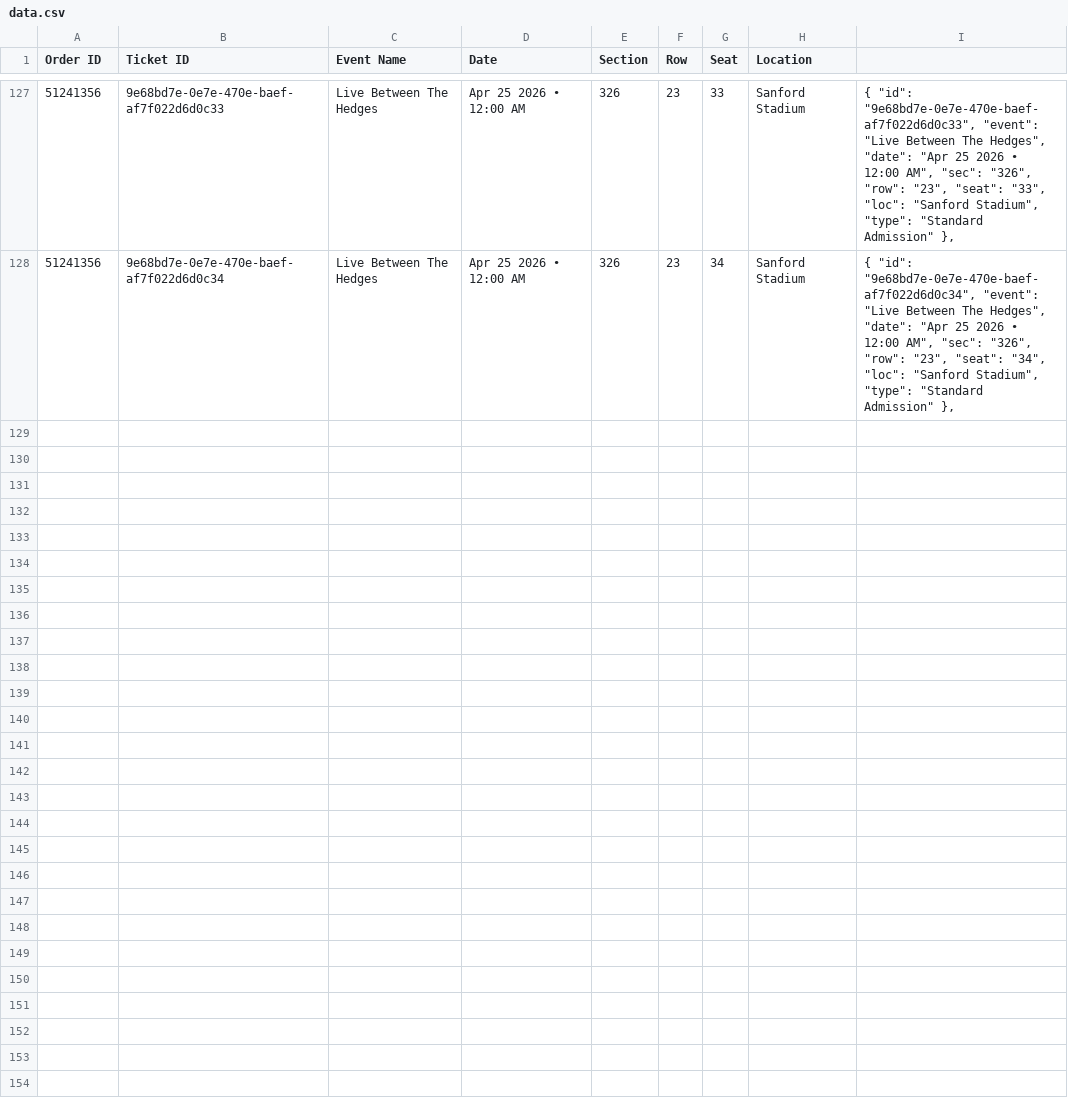
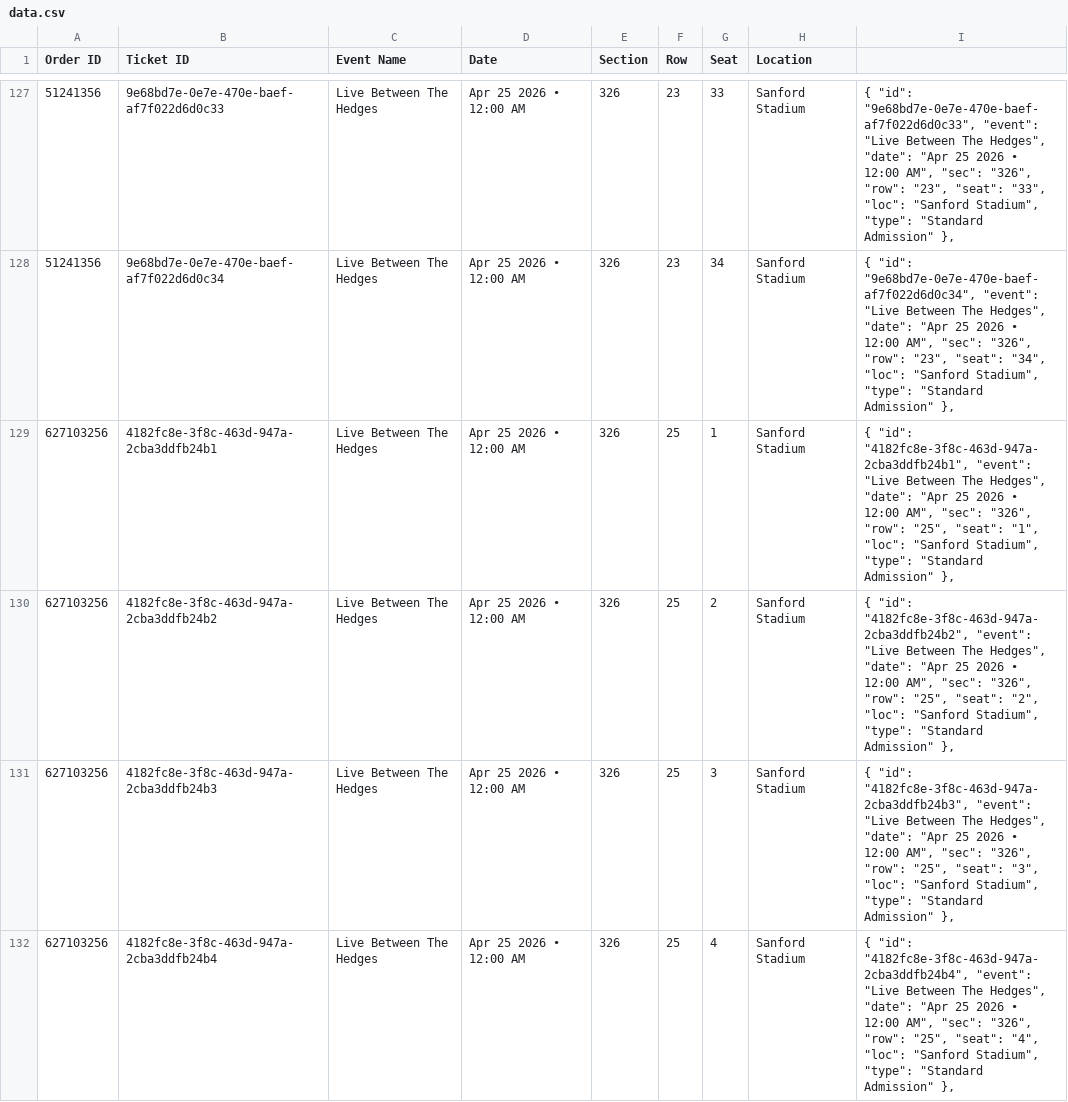
Before and after one commit to premium-code/wallet-pass, a CSV file: data.csv, drawn as a sheet; only a part is shown, gaps mark what is left out; the diff names each change by its address in the sheet, - before the commit and + after, or states it on an @@ line.

Commit message:
Auto-update tickets

```diff
--- a/data.csv
+++ b/data.csv
+row 129: 627103256 | 4182fc8e-3f8c-463d-947a-2cba3ddfb24b1 | Live Between The Hedges | Apr 25 2026 • 12:00 AM | 326 | 25 | 1 | Sanford Stadium | { "id": "4182fc8e-3f8c-463d-947a-2cba3ddfb24b1", "event": "Live Between The Hedges", "date": "Apr 25 2026 • 12:00 AM", "sec": "326", "row": "25", "seat": "1", "loc": "Sanford Stadium", "type": "Standard Admission" },
+row 130: 627103256 | 4182fc8e-3f8c-463d-947a-2cba3ddfb24b2 | Live Between The Hedges | Apr 25 2026 • 12:00 AM | 326 | 25 | 2 | Sanford Stadium | { "id": "4182fc8e-3f8c-463d-947a-2cba3ddfb24b2", "event": "Live Between The Hedges", "date": "Apr 25 2026 • 12:00 AM", "sec": "326", "row": "25", "seat": "2", "loc": "Sanford Stadium", "type": "Standard Admission" },
+row 131: 627103256 | 4182fc8e-3f8c-463d-947a-2cba3ddfb24b3 | Live Between The Hedges | Apr 25 2026 • 12:00 AM | 326 | 25 | 3 | Sanford Stadium | { "id": "4182fc8e-3f8c-463d-947a-2cba3ddfb24b3", "event": "Live Between The Hedges", "date": "Apr 25 2026 • 12:00 AM", "sec": "326", "row": "25", "seat": "3", "loc": "Sanford Stadium", "type": "Standard Admission" },
+row 132: 627103256 | 4182fc8e-3f8c-463d-947a-2cba3ddfb24b4 | Live Between The Hedges | Apr 25 2026 • 12:00 AM | 326 | 25 | 4 | Sanford Stadium | { "id": "4182fc8e-3f8c-463d-947a-2cba3ddfb24b4", "event": "Live Between The Hedges", "date": "Apr 25 2026 • 12:00 AM", "sec": "326", "row": "25", "seat": "4", "loc": "Sanford Stadium", "type": "Standard Admission" },
```
Also changed, not shown: final_links.csv, 1 other file.
